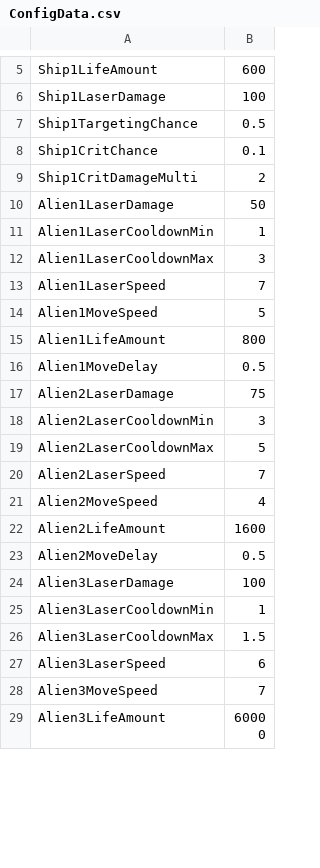
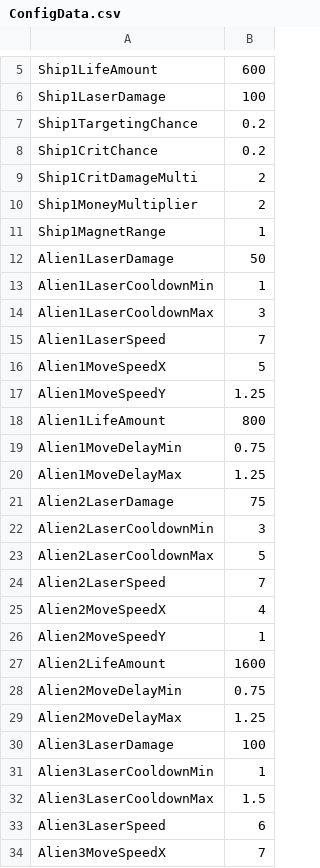
Before and after one commit to chasemholland/StarShip, a CSV file: Assets/StreamingAssets/ConfigData.csv, drawn as a sheet; only a part is shown, gaps mark what is left out; the shorter side is filled out with more unchanged rows; the diff covers the shown part only.

```diff
--- a/Assets/StreamingAssets/ConfigData.csv
+++ b/Assets/StreamingAssets/ConfigData.csv
@@ -6,5 +6,7 @@ Ship1LifeAmount,600
 Ship1LaserDamage,100
-Ship1TargetingChance,0.5
-Ship1CritChance,0.1
+Ship1TargetingChance,0.2
+Ship1CritChance,0.2
 Ship1CritDamageMulti,2
+Ship1MoneyMultiplier,2
+Ship1MagnetRange,1
 Alien1LaserDamage,50
@@ -13,5 +15,7 @@ Alien1LaserCooldownMax,3
 Alien1LaserSpeed,7
-Alien1MoveSpeed,5
+Alien1MoveSpeedX,5
+Alien1MoveSpeedY,1.25
 Alien1LifeAmount,800
-Alien1MoveDelay,0.5
+Alien1MoveDelayMin,0.75
+Alien1MoveDelayMax,1.25
 Alien2LaserDamage,75
@@ -20,5 +24,7 @@ Alien2LaserCooldownMax,5
 Alien2LaserSpeed,7
-Alien2MoveSpeed,4
+Alien2MoveSpeedX,4
+Alien2MoveSpeedY,1
 Alien2LifeAmount,1600
-Alien2MoveDelay,0.5
+Alien2MoveDelayMin,0.75
+Alien2MoveDelayMax,1.25
 Alien3LaserDamage,100
@@ -27,2 +33,2 @@ Alien3LaserCooldownMax,1.5
 Alien3LaserSpeed,6
-Alien3MoveSpeed,7
+Alien3MoveSpeedX,7
```
Also changed, not shown: 6 added rows, 1 removed row and 5 edited cells elsewhere in this file, 34 other files.
